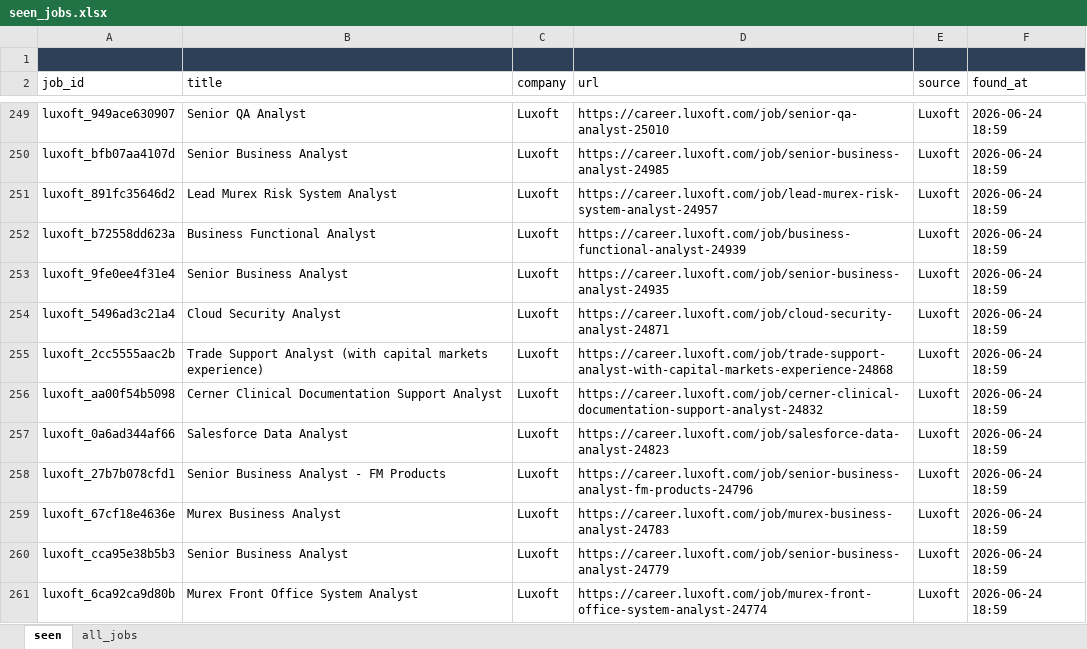
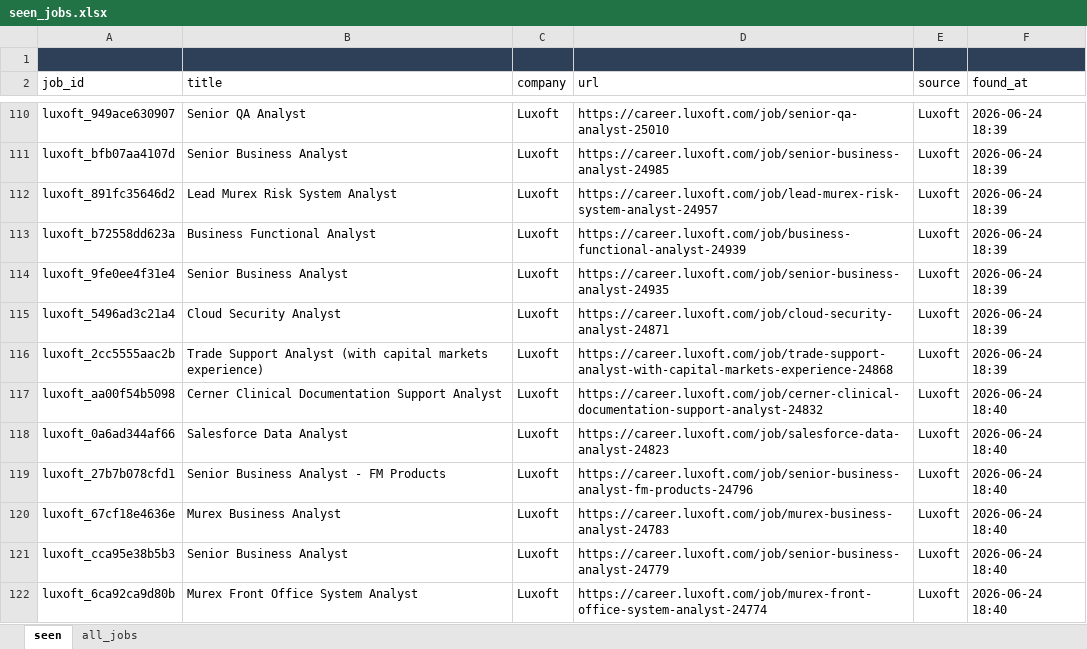
Before and after one commit to daddy4ka/job-search-agent, an Excel workbook: seen_jobs.xlsx, sheet seen, drawn as a sheet; only a part is shown, gaps mark what is left out; values as stored, in another font and other column widths than the file's, no borders; addresses are those after the commit; the diff covers the shown part only; the diff names each change by its address in the sheet, - before the commit and + after, or states it on an @@ line.

```diff
--- a/seen_jobs.xlsx (sheet seen)
+++ b/seen_jobs.xlsx (sheet seen)
-F110:F116 (found_at): 2026-06-24 18:59
+F110:F116 (found_at): 2026-06-24 18:39
-F117:F122 (found_at): 2026-06-24 18:59
+F117:F122 (found_at): 2026-06-24 18:40
```
Also changed, not shown: 139 removed rows and 81 edited cells elsewhere in this sheet, sheet all_jobs, 4 other files.
